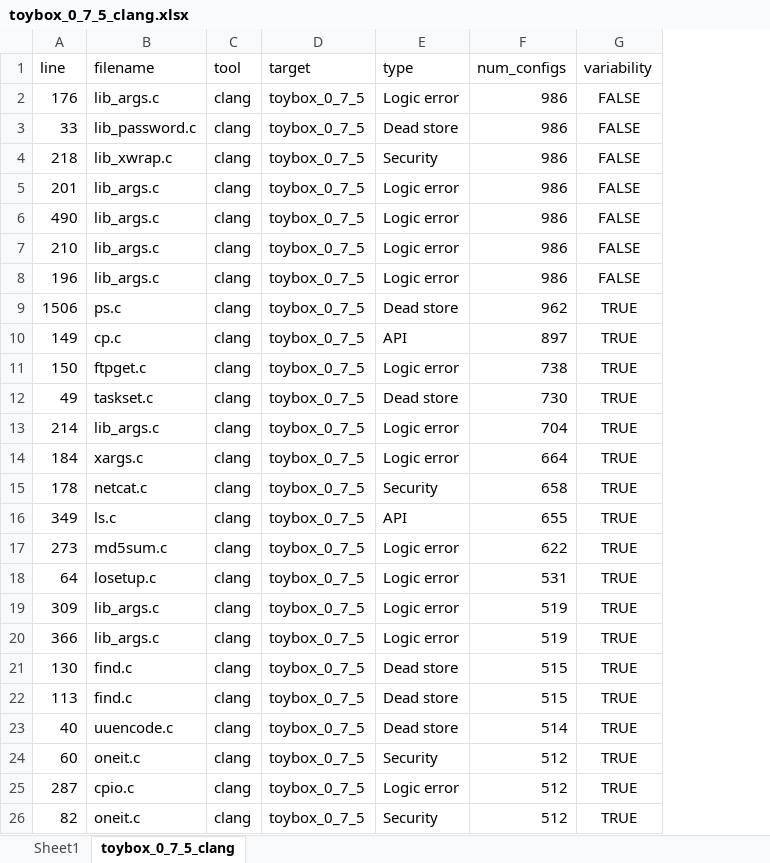
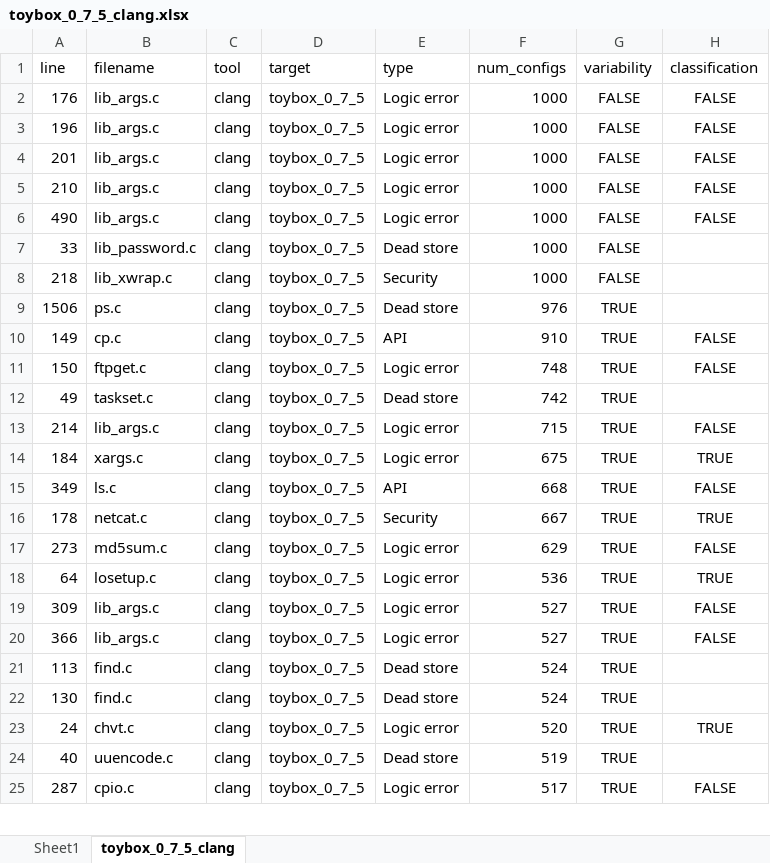
Before and after one commit to paulgazz/kconfig_case_studies, an Excel workbook: scripts/deduplicate_project/results/excel/toybox_0_7_5_clang.xlsx, sheet toybox_0_7_5_clang, drawn as a sheet; only a part is shown; values as stored, in another font and other column widths than the file's, no borders; table styles not drawn; removed rows and columns are numbered as before the commit, all else as after; the diff covers the shown part only; the diff names each change by its address in the sheet, - before the commit and + after, or states it on an @@ line.

```diff
--- a/scripts/deduplicate_project/results/excel/toybox_0_7_5_clang.xlsx (sheet toybox_0_7_5_clang)
+++ b/scripts/deduplicate_project/results/excel/toybox_0_7_5_clang.xlsx (sheet toybox_0_7_5_clang)
+column H (classification), rows 2-6: all FALSE; rows 10-15: FALSE | FALSE |  | FALSE | TRUE | FALSE; rows 17-20: FALSE | TRUE | FALSE | FALSE; row 25: FALSE
-F2 (num_configs): 986
+F2 (num_configs): 1000
-row 3: 33 | lib_password.c | clang | toybox_0_7_5 | Dead store | 986 | FALSE
-A3 (line): 218
+A3 (line): 196
-B3 (filename): lib_xwrap.c
+B3 (filename): lib_args.c
-E3 (type): Security
+E3 (type): Logic error
-F3:F4 (num_configs): 986
+F3:F4 (num_configs): 1000
-row 6: 490 | lib_args.c | clang | toybox_0_7_5 | Logic error | 986 | FALSE
-F5:F6 (num_configs): 986
+F5:F6 (num_configs): 1000
-A6 (line): 196
+A6 (line): 490
+row 7: 33 | lib_password.c | clang | toybox_0_7_5 | Dead store | 1000 | FALSE
+row 8: 218 | lib_xwrap.c | clang | toybox_0_7_5 | Security | 1000 | FALSE
-F9 (num_configs): 962
+F9 (num_configs): 976
-F10 (num_configs): 897
+F10 (num_configs): 910
-F11 (num_configs): 738
+F11 (num_configs): 748
-F12 (num_configs): 730
+F12 (num_configs): 742
-F13 (num_configs): 704
+F13 (num_configs): 715
-F14 (num_configs): 664
+F14 (num_configs): 675
-row 15: 178 | netcat.c | clang | toybox_0_7_5 | Security | 658 | TRUE
-F15 (num_configs): 655
+F15 (num_configs): 668
+row 16: 178 | netcat.c | clang | toybox_0_7_5 | Security | 667 | TRUE | TRUE
-F17 (num_configs): 622
+F17 (num_configs): 629
-F18 (num_configs): 531
+F18 (num_configs): 536
-F19:F20 (num_configs): 519
+F19:F20 (num_configs): 527
-row 21: 130 | find.c | clang | toybox_0_7_5 | Dead store | 515 | TRUE
-F21 (num_configs): 515
+F21 (num_configs): 524
+row 22: 130 | find.c | clang | toybox_0_7_5 | Dead store | 524 | TRUE
+row 23: 24 | chvt.c | clang | toybox_0_7_5 | Logic error | 520 | TRUE | TRUE
-F24 (num_configs): 514
+F24 (num_configs): 519
-row 24: 60 | oneit.c | clang | toybox_0_7_5 | Security | 512 | TRUE
-F25 (num_configs): 512
+F25 (num_configs): 517
-row 26: 82 | oneit.c | clang | toybox_0_7_5 | Security | 512 | TRUE
```
Also changed, not shown: 7 added rows, 6 removed rows and 36 edited cells elsewhere in this sheet, scripts/deduplicate_project/results/excel/all_clang.xlsx, scripts/deduplicate_project/results/excel/all_cppcheck.xlsx, 7 other files.
